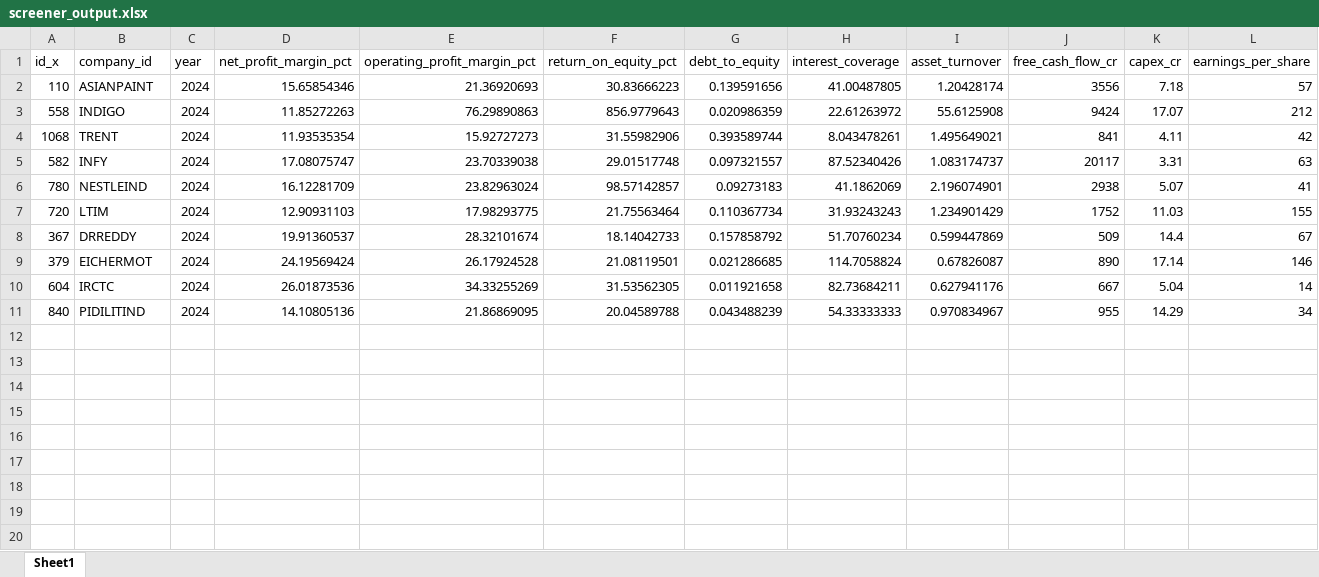
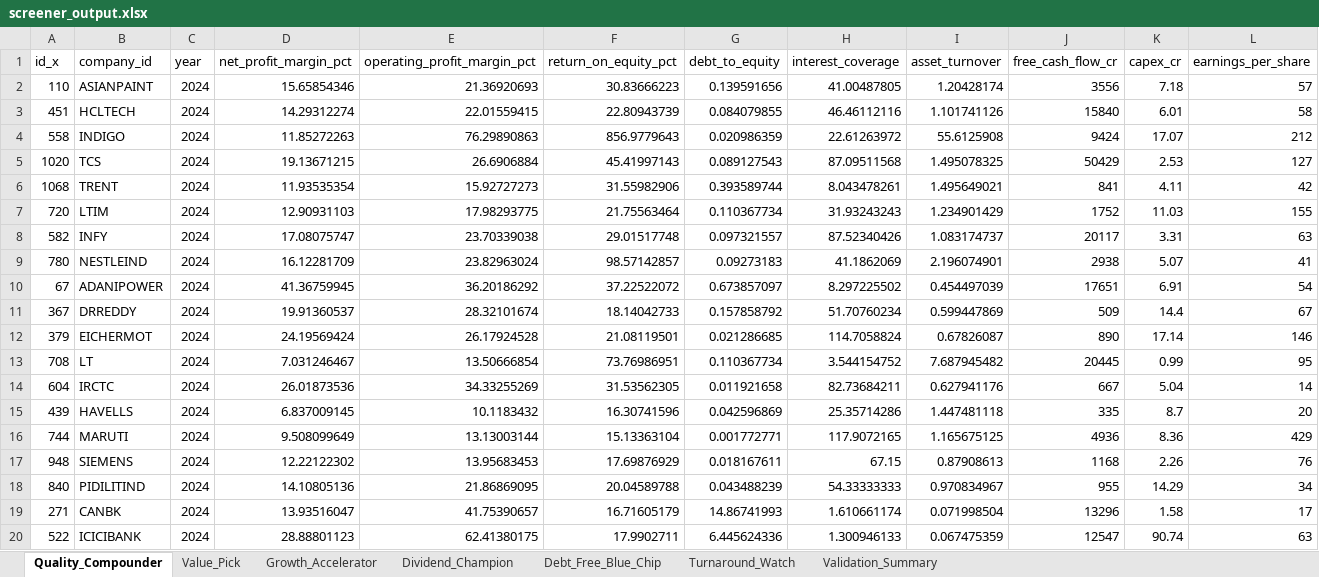
Before and after one commit to SriGouriSundara/N100_Financial_Intelligence_Platform, an Excel workbook: output/screener_output.xlsx, sheet Quality_Compounder, drawn as a sheet; only a part is shown; values as stored, in another font and other column widths than the file's, no cell formats; rows hold the shown columns only; the diff names each change by its address in the sheet, - before the commit and + after, or states it on an @@ line.

```diff
--- a/output/screener_output.xlsx (sheet Quality_Compounder)
+++ b/output/screener_output.xlsx (sheet Quality_Compounder)
-sheet tab: Sheet1
+sheet tab: Quality_Compounder
+sheet tab: Value_Pick
+sheet tab: Growth_Accelerator
+sheet tab: Dividend_Champion
+sheet tab: Debt_Free_Blue_Chip
+sheet tab: Turnaround_Watch
+sheet tab: Validation_Summary
+row 3: 451 | HCLTECH | 2024 | 14.29312274 | 22.01559415 | 22.80943739 | 0.084079855 | 46.46112116 | 1.101741126 | 15840 | 6.01 | 58
+row 5: 1020 | TCS | 2024 | 19.13671215 | 26.6906884 | 45.41997143 | 0.089127543 | 87.09511568 | 1.495078325 | 50429 | 2.53 | 127
+row 10: 67 | ADANIPOWER | 2024 | 41.36759945 | 36.20186292 | 37.22522072 | 0.673857097 | 8.297225502 | 0.454497039 | 17651 | 6.91 | 54
+row 13: 708 | LT | 2024 | 7.031246467 | 13.50666854 | 73.76986951 | 0.110367734 | 3.544154752 | 7.687945482 | 20445 | 0.99 | 95
+row 15: 439 | HAVELLS | 2024 | 6.837009145 | 10.1183432 | 16.30741596 | 0.042596869 | 25.35714286 | 1.447481118 | 335 | 8.7 | 20
+row 16: 744 | MARUTI | 2024 | 9.508099649 | 13.13003144 | 15.13363104 | 0.001772771 | 117.9072165 | 1.165675125 | 4936 | 8.36 | 429
+row 17: 948 | SIEMENS | 2024 | 12.22122302 | 13.95683453 | 17.69876929 | 0.018167611 | 67.15 | 0.87908613 | 1168 | 2.26 | 76
+row 19: 271 | CANBK | 2024 | 13.93516047 | 41.75390657 | 16.71605179 | 14.86741993 | 1.610661174 | 0.071998504 | 13296 | 1.58 | 17
+row 20: 522 | ICICIBANK | 2024 | 28.88801123 | 62.41380175 | 17.9902711 | 6.445624336 | 1.300946133 | 0.067475359 | 12547 | 90.74 | 63
```
Also changed, not shown: cell formats, 4 other files.
